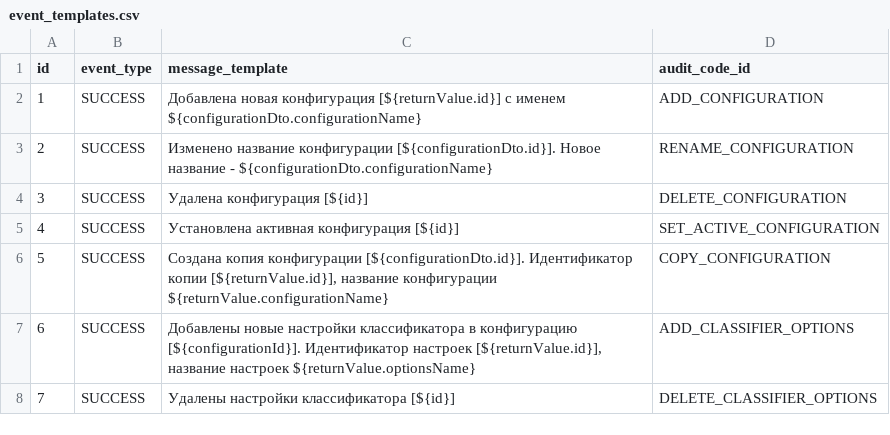
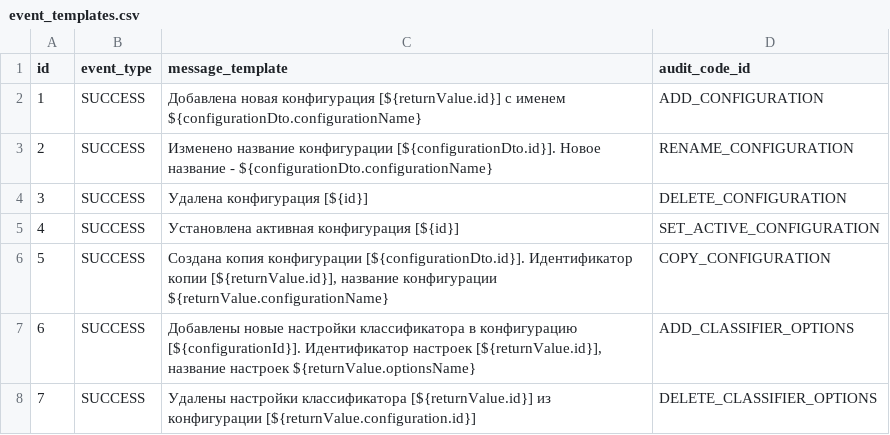
Before and after one commit to Stonnos/eca-service, a CSV file: eca-server/src/main/resources/audit/event_templates.csv, drawn as a sheet.

Commit message:
#ES-178 - changed DELETE_CLASSIFIER_OPTIONS template. Added linked configuration id

```diff
--- a/eca-server/src/main/resources/audit/event_templates.csv
+++ b/eca-server/src/main/resources/audit/event_templates.csv
@@ -7,2 +7,2 @@ id;event_type;message_template;audit_code_id
 6;SUCCESS;Добавлены новые настройки классификатора в конфигурацию [${configurationId}]. Идентификатор настроек [${returnValue.id}], название настроек ${returnValue.optionsName};ADD_CLASSIFIER_OPTIONS
-7;SUCCESS;Удалены настройки классификатора [${id}];DELETE_CLASSIFIER_OPTIONS
+7;SUCCESS;Удалены настройки классификатора [${returnValue.id}] из конфигурации [${returnValue.configuration.id}];DELETE_CLASSIFIER_OPTIONS
```
Also changed, not shown: 2 other files.
